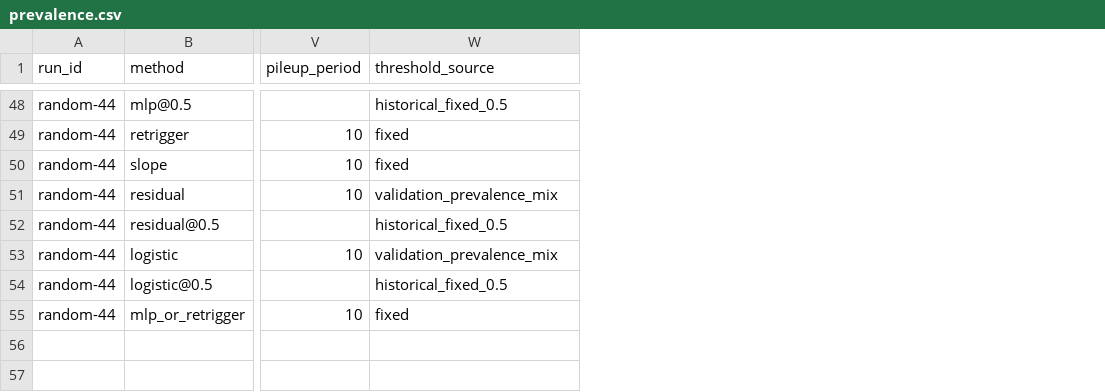
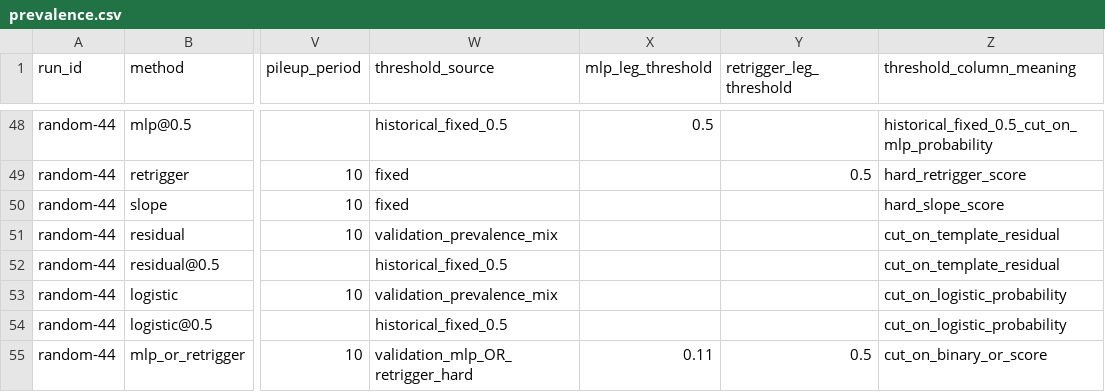
Before and after one commit to hsmazumdar/four-sample-pileup, a CSV file: artifacts/v6/prevalence.csv, drawn as a sheet; only a part is shown, gaps mark what is left out; the diff covers the shown part only; the diff names each change by its address in the sheet, - before the commit and + after, or states it on an @@ line.

```diff
--- a/artifacts/v6/prevalence.csv
+++ b/artifacts/v6/prevalence.csv
+column X (mlp_leg_threshold), rows 48-55: 0.5 |  |  |  |  |  |  | 0.11
+column Y (retrigger_leg_threshold), rows 49-55: 0.5 |  |  |  |  |  | 0.5
+column Z (threshold_column_meaning), rows 48-55: historical_fixed_0.5_cut_on_mlp_probability | hard_retrigger_score | hard_slope_score | cut_on_template_residual | cut_on_template_residual | cut_on_logistic_probability | cut_on_logistic_probability | cut_on_binary_or_score
-W55 (threshold_source): fixed
+W55 (threshold_source): validation_mlp_OR_retrigger_hard
```
Also changed, not shown: 5 edited cells elsewhere in this file, artifacts/v6/n8.csv, artifacts/v6/noise.csv, 7 other files.
